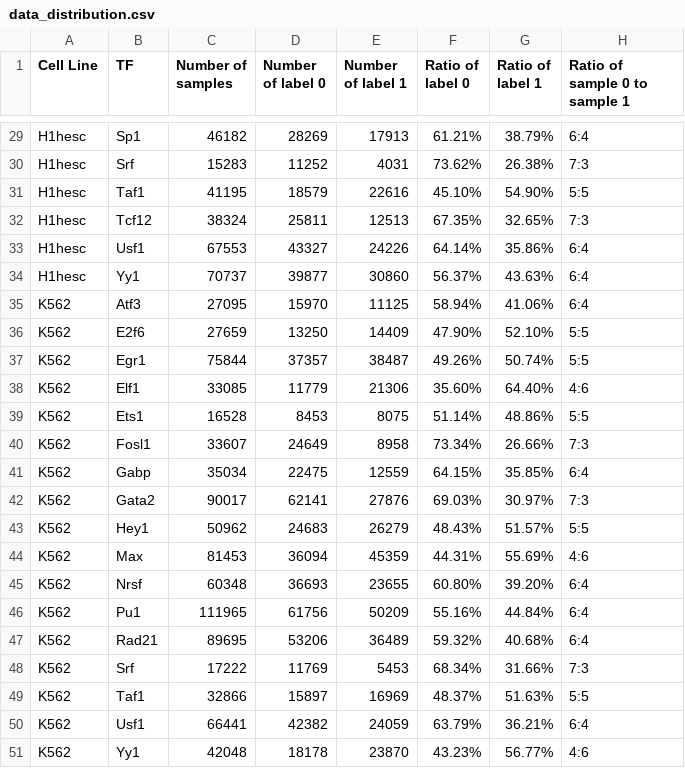
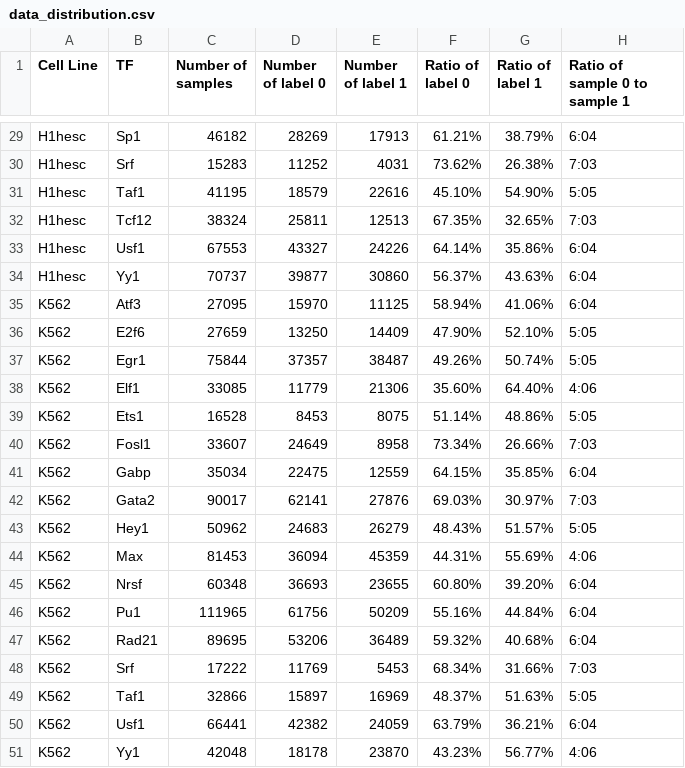
Before and after one commit to QAQ1551QAQ/DNA-TF-binding-sites-predict, a CSV file: data/data_distribution.csv, drawn as a sheet; only a part is shown, gaps mark what is left out; the diff covers the shown part only; the diff names each change by its address in the sheet, - before the commit and + after, or states it on an @@ line.

```diff
--- a/data/data_distribution.csv
+++ b/data/data_distribution.csv
-H29 (Ratio of sample 0 to sample 1): 6:4
+H29 (Ratio of sample 0 to sample 1): 6:04
-H30 (Ratio of sample 0 to sample 1): 7:3
+H30 (Ratio of sample 0 to sample 1): 7:03
-H31 (Ratio of sample 0 to sample 1): 5:5
+H31 (Ratio of sample 0 to sample 1): 5:05
-H32 (Ratio of sample 0 to sample 1): 7:3
+H32 (Ratio of sample 0 to sample 1): 7:03
-H33:H35 (Ratio of sample 0 to sample 1): 6:4
+H33:H35 (Ratio of sample 0 to sample 1): 6:04
-H36:H37 (Ratio of sample 0 to sample 1): 5:5
+H36:H37 (Ratio of sample 0 to sample 1): 5:05
-H38 (Ratio of sample 0 to sample 1): 4:6
+H38 (Ratio of sample 0 to sample 1): 4:06
-H39 (Ratio of sample 0 to sample 1): 5:5
+H39 (Ratio of sample 0 to sample 1): 5:05
-H40 (Ratio of sample 0 to sample 1): 7:3
+H40 (Ratio of sample 0 to sample 1): 7:03
-H41 (Ratio of sample 0 to sample 1): 6:4
+H41 (Ratio of sample 0 to sample 1): 6:04
-H42 (Ratio of sample 0 to sample 1): 7:3
+H42 (Ratio of sample 0 to sample 1): 7:03
-H43 (Ratio of sample 0 to sample 1): 5:5
+H43 (Ratio of sample 0 to sample 1): 5:05
-H44 (Ratio of sample 0 to sample 1): 4:6
+H44 (Ratio of sample 0 to sample 1): 4:06
-H45:H47 (Ratio of sample 0 to sample 1): 6:4
+H45:H47 (Ratio of sample 0 to sample 1): 6:04
-H48 (Ratio of sample 0 to sample 1): 7:3
+H48 (Ratio of sample 0 to sample 1): 7:03
-H49 (Ratio of sample 0 to sample 1): 5:5
+H49 (Ratio of sample 0 to sample 1): 5:05
-H50 (Ratio of sample 0 to sample 1): 6:4
+H50 (Ratio of sample 0 to sample 1): 6:04
-H51 (Ratio of sample 0 to sample 1): 4:6
+H51 (Ratio of sample 0 to sample 1): 4:06
```
Also changed, not shown: 27 edited cells elsewhere in this file, 9 other files.
